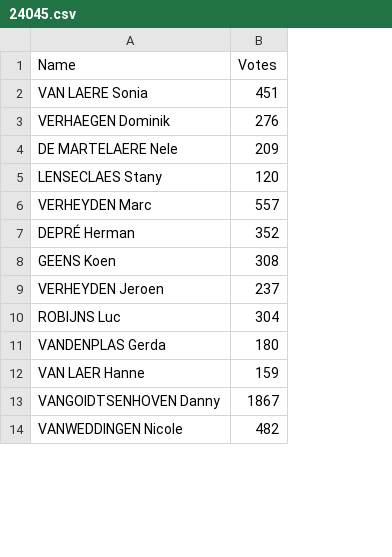
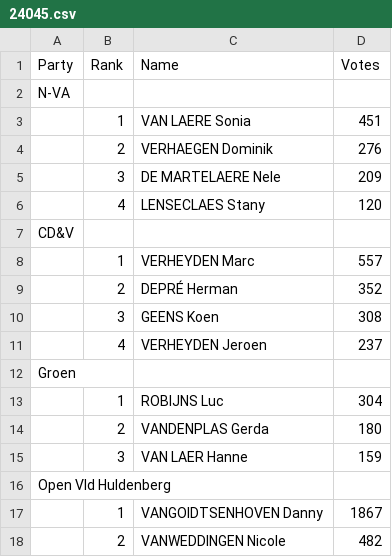
Before and after one commit to mido-99/Scrape-collection, a CSV file: deutsch_site/24045.csv, drawn as a sheet; only a part is shown; addresses are those after the commit; the diff names each change by its address in the sheet, - before the commit and + after, or states it on an @@ line.

Commit message:
Add party name, ranking

```diff
--- a/deutsch_site/24045.csv
+++ b/deutsch_site/24045.csv
+column A (Party), empty
+column B (Rank), rows 3-6: 1 | 2 | 3 | 4; rows 8-11: 1 | 2 | 3 | 4; rows 13-15: 1 | 2 | 3; rows 17-18: 1 | 2
+row 2: N-VA
+row 7: CD&V
+row 12: Groen
+row 16: Open Vld Huldenberg
```
Also changed, not shown: 1 other file.
